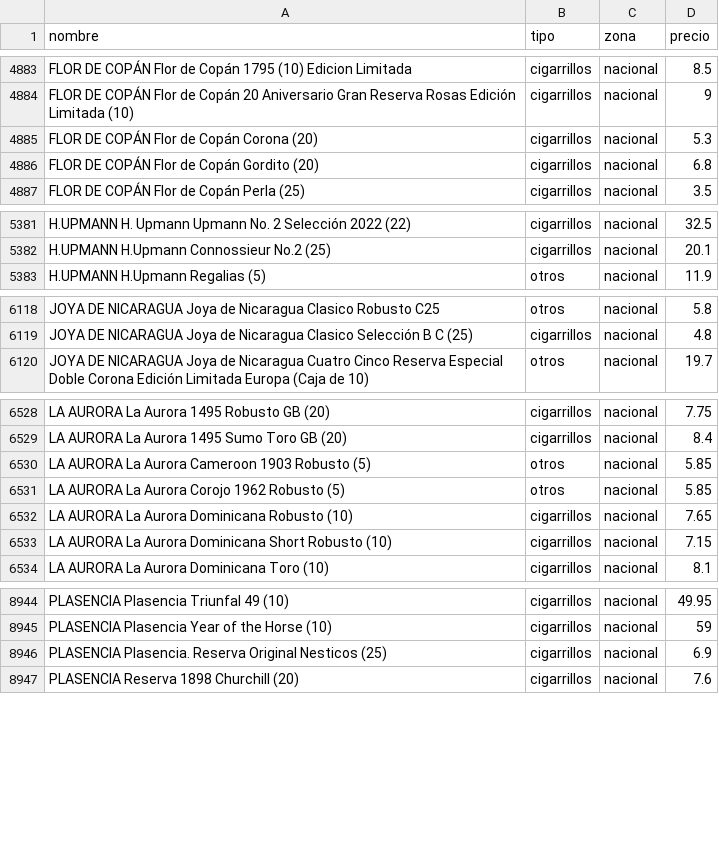
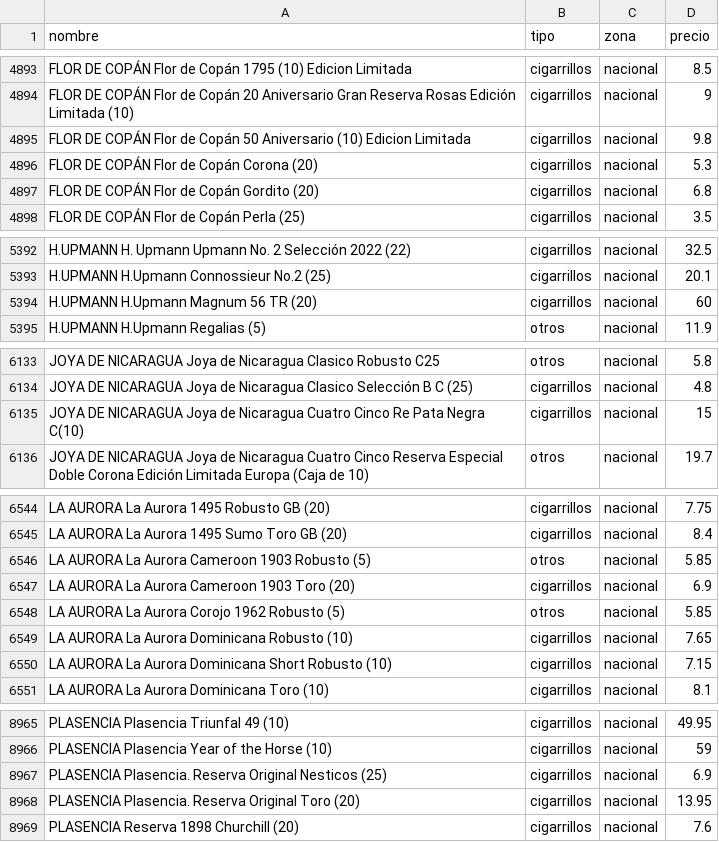
Before and after one commit to marcosics/mitabaco-new, a CSV file: tabaco.csv, drawn as a sheet; only a part is shown, gaps mark what is left out; the diff covers the shown part only.

```diff
--- a/tabaco.csv
+++ b/tabaco.csv
@@ -4884,2 +4894,3 @@ FLOR DE COPÁN Flor de Copán 1795 (10) Edicion Limitada,cigarrillos,nacional,8.
 FLOR DE COPÁN Flor de Copán 20 Aniversario Gran Reserva Rosas Edición Limitada (10),cigarrillos,nacional,9
+FLOR DE COPÁN Flor de Copán 50 Aniversario (10) Edicion Limitada,cigarrillos,nacional,9.8
 FLOR DE COPÁN Flor de Copán Corona (20),cigarrillos,nacional,5.3
@@ -5382,2 +5393,3 @@ H.UPMANN H. Upmann Upmann No. 2 Selección 2022 (22),cigarrillos,nacional,32.5
 H.UPMANN H.Upmann Connossieur No.2 (25),cigarrillos,nacional,20.1
+H.UPMANN H.Upmann Magnum 56 TR (20),cigarrillos,nacional,60
 H.UPMANN H.Upmann Regalias (5),otros,nacional,11.9
@@ -6119,2 +6134,3 @@ JOYA DE NICARAGUA Joya de Nicaragua Clasico Robusto C25,otros,nacional,5.8
 JOYA DE NICARAGUA Joya de Nicaragua Clasico Selección B C (25),cigarrillos,nacional,4.8
+JOYA DE NICARAGUA Joya de Nicaragua Cuatro Cinco Re Pata Negra C(10),cigarrillos,nacional,15
 JOYA DE NICARAGUA Joya de Nicaragua Cuatro Cinco Reserva Especial Doble Corona Edición Limitada Europa (Caja de 10),otros,nacional,19.7
@@ -6530,2 +6546,3 @@ LA AURORA La Aurora 1495 Sumo Toro GB (20),cigarrillos,nacional,8.4
 LA AURORA La Aurora Cameroon 1903 Robusto (5),otros,nacional,5.85
+LA AURORA La Aurora Cameroon 1903 Toro (20),cigarrillos,nacional,6.9
 LA AURORA La Aurora Corojo 1962 Robusto (5),otros,nacional,5.85
@@ -8946,2 +8967,3 @@ PLASENCIA Plasencia Year of the Horse (10),cigarrillos,nacional,59
 PLASENCIA Plasencia. Reserva Original Nesticos (25),cigarrillos,nacional,6.9
+PLASENCIA Plasencia. Reserva Original Toro (20),cigarrillos,nacional,13.95
 PLASENCIA Reserva 1898 Churchill (20),cigarrillos,nacional,7.6
```
Also changed, not shown: 17 added rows and 7 edited cells elsewhere in this file, 1 other file.
